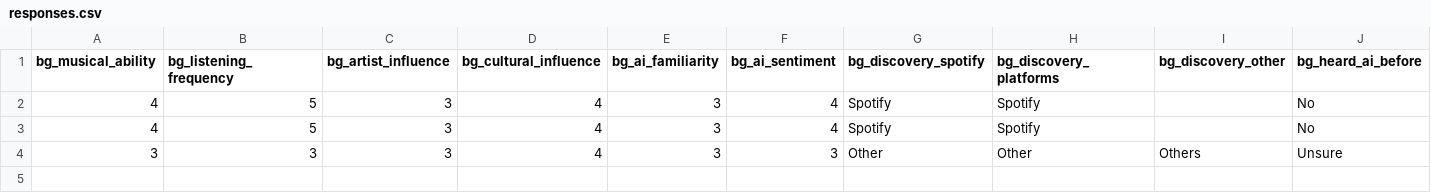
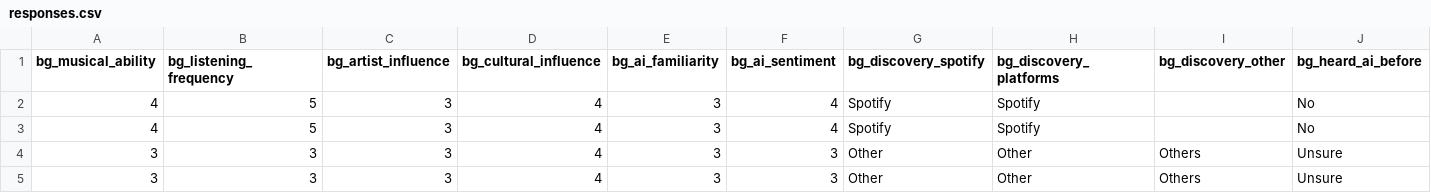
Before and after one commit to honeray/music-survey, a CSV file: responses.csv, drawn as a sheet; only a part is shown; rows hold the shown columns only; the diff names each change by its address in the sheet, - before the commit and + after, or states it on an @@ line.

Commit message:
survey response 805475

```diff
--- a/responses.csv
+++ b/responses.csv
+row 5: 3 | 3 | 3 | 4 | 3 | 3 | Other | Other | Others | Unsure
```
